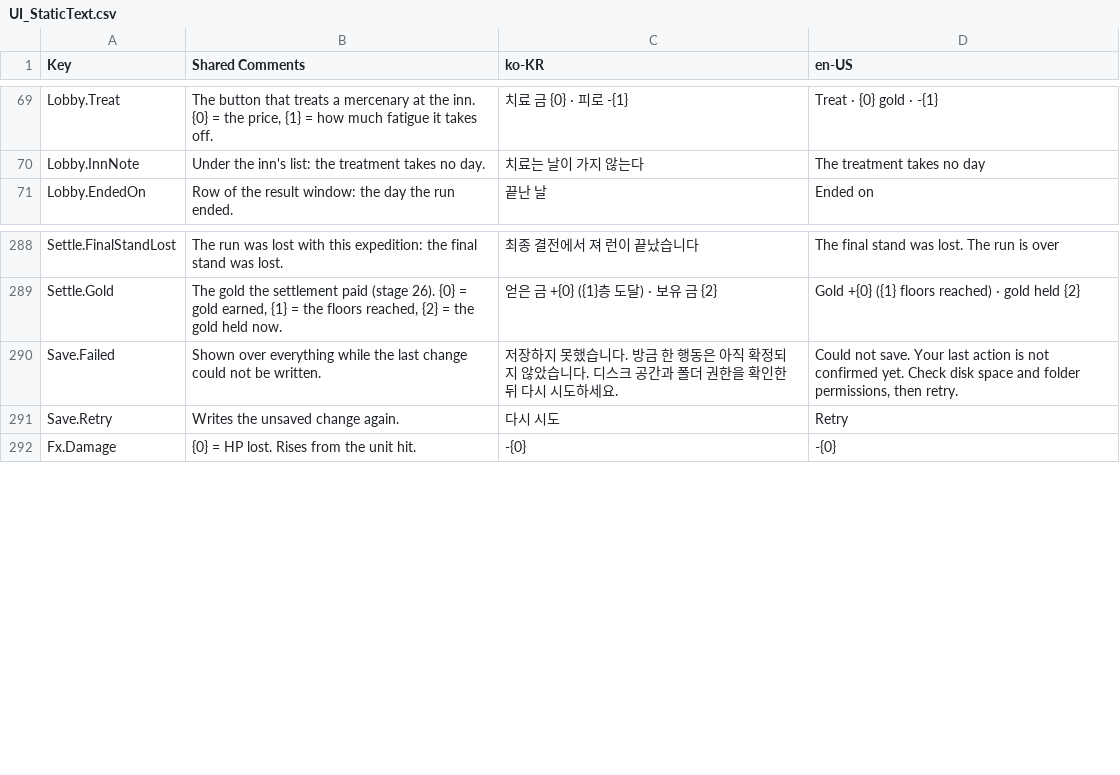
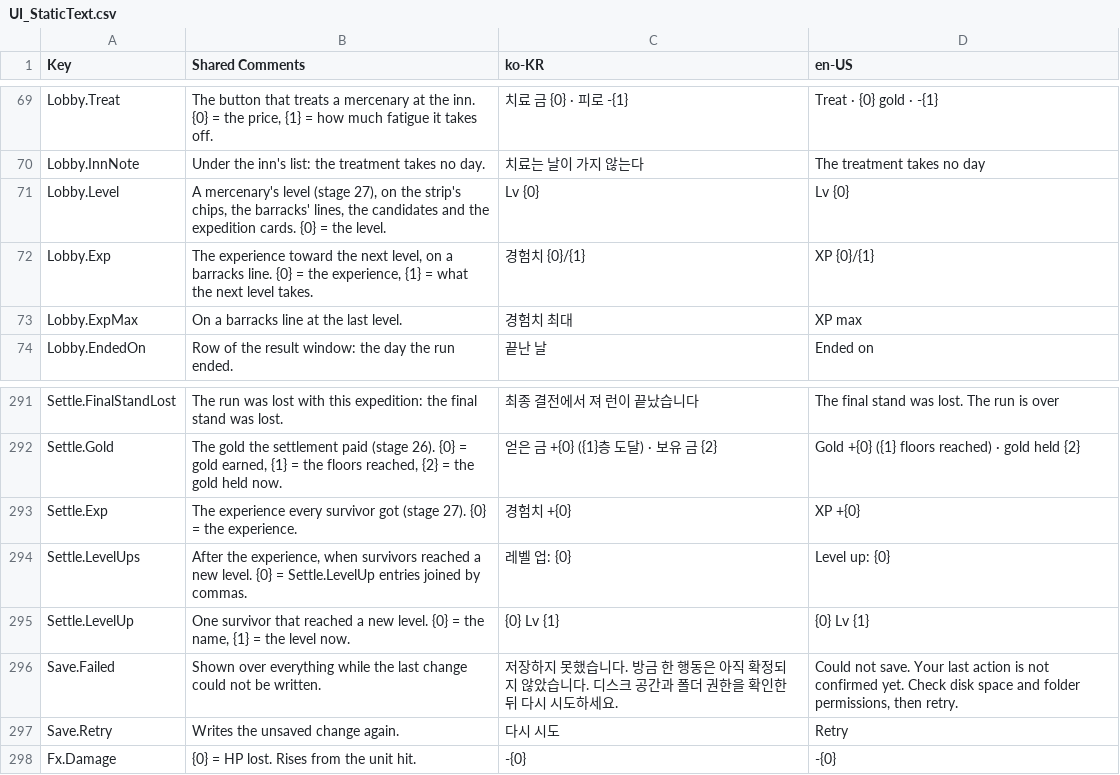
Before and after one commit to merustudy/F1, a CSV file: Assets/@Localization/Source/UI_StaticText.csv, drawn as a sheet; only a part is shown, gaps mark what is left out; the diff names each change by its address in the sheet, - before the commit and + after, or states it on an @@ line.

```diff
--- a/Assets/@Localization/Source/UI_StaticText.csv
+++ b/Assets/@Localization/Source/UI_StaticText.csv
+row 71: Lobby.Level | A mercenary's level (stage 27), on the strip's chips, the barracks' lines, the candidates and the expedition cards. {0} = the level. | Lv {0} | Lv {0}
+row 72: Lobby.Exp | The experience toward the next level, on a barracks line. {0} = the experience, {1} = what the next level takes. | 경험치 {0}/{1} | XP {0}/{1}
+row 73: Lobby.ExpMax | On a barracks line at the last level. | 경험치 최대 | XP max
+row 293: Settle.Exp | The experience every survivor got (stage 27). {0} = the experience. | 경험치 +{0} | XP +{0}
+row 294: Settle.LevelUps | After the experience, when survivors reached a new level. {0} = Settle.LevelUp entries joined by commas. | 레벨 업: {0} | Level up: {0}
+row 295: Settle.LevelUp | One survivor that reached a new level. {0} = the name, {1} = the level now. | {0} Lv {1} | {0} Lv {1}
```
Also changed, not shown: Assets/@Data/Source/BalanceData.csv, 53 other files.
